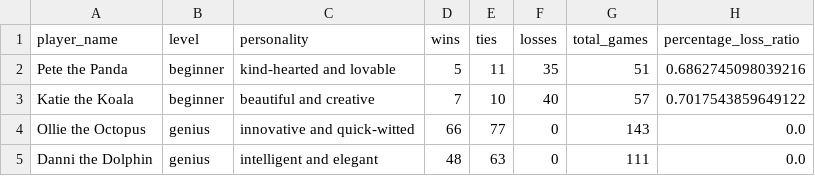
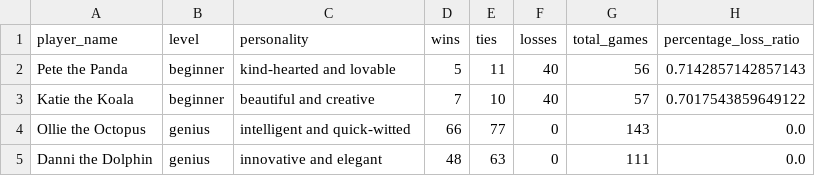
Before and after one commit to dayleclarke/tic-tac-toe-terminal-app, a CSV file: src/player_scores.csv, drawn as a sheet.

Commit message:
Added a method to the player class to update player's score to apply DRY principles

```diff
--- a/src/player_scores.csv
+++ b/src/player_scores.csv
@@ -1,5 +1,5 @@
 player_name,level,personality,wins,ties,losses,total_games,percentage_loss_ratio
-Pete the Panda,beginner,kind-hearted and lovable,5,11,35,51,0.6862745098039216
+Pete the Panda,beginner,kind-hearted and lovable,5,11,40,56,0.7142857142857143
 Katie the Koala,beginner,beautiful and creative,7,10,40,57,0.7017543859649122
-Ollie the Octopus,genius,innovative and quick-witted,66,77,0,143,0.0
-Danni the Dolphin,genius,intelligent and elegant,48,63,0,111,0.0
+Ollie the Octopus,genius,intelligent and quick-witted,66,77,0,143,0.0
+Danni the Dolphin,genius,innovative and elegant,48,63,0,111,0.0
```
Also changed, not shown: 2 other files.
